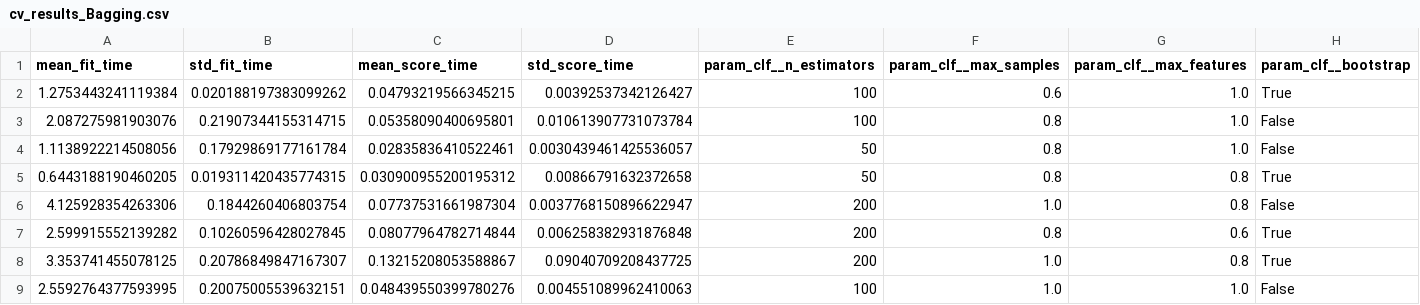
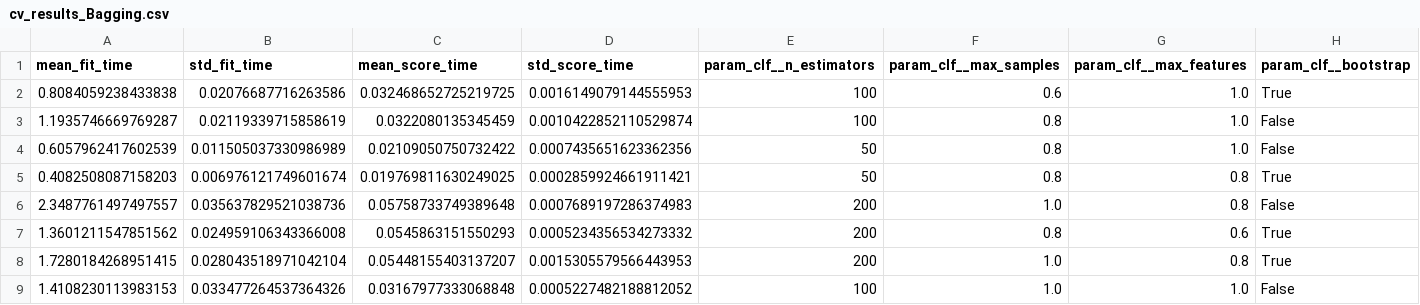
Before and after one commit to raghu20132015/tourism-mlops, a CSV file: tourism_project/artifacts/cv_results_Bagging.csv, drawn as a sheet; only a part is shown; the diff covers the shown part only; the diff names each change by its address in the sheet, - before the commit and + after, or states it on an @@ line.

```diff
--- a/tourism_project/artifacts/cv_results_Bagging.csv
+++ b/tourism_project/artifacts/cv_results_Bagging.csv
-A2 (mean_fit_time): 1.2753443241119384
+A2 (mean_fit_time): 0.8084059238433838
-B2 (std_fit_time): 0.020188197383099262
+B2 (std_fit_time): 0.02076687716263586
-C2 (mean_score_time): 0.04793219566345215
+C2 (mean_score_time): 0.032468652725219725
-D2 (std_score_time): 0.00392537342126427
+D2 (std_score_time): 0.0016149079144555953
-A3 (mean_fit_time): 2.087275981903076
+A3 (mean_fit_time): 1.1935746669769287
-B3 (std_fit_time): 0.21907344155314715
+B3 (std_fit_time): 0.02119339715858619
-C3 (mean_score_time): 0.05358090400695801
+C3 (mean_score_time): 0.0322080135345459
-D3 (std_score_time): 0.010613907731073784
+D3 (std_score_time): 0.0010422852110529874
-A4 (mean_fit_time): 1.1138922214508056
+A4 (mean_fit_time): 0.6057962417602539
-B4 (std_fit_time): 0.17929869177161784
+B4 (std_fit_time): 0.011505037330986989
-C4 (mean_score_time): 0.02835836410522461
+C4 (mean_score_time): 0.02109050750732422
-D4 (std_score_time): 0.0030439461425536057
+D4 (std_score_time): 0.0007435651623362356
-A5 (mean_fit_time): 0.6443188190460205
+A5 (mean_fit_time): 0.4082508087158203
-B5 (std_fit_time): 0.019311420435774315
+B5 (std_fit_time): 0.006976121749601674
-C5 (mean_score_time): 0.030900955200195312
+C5 (mean_score_time): 0.019769811630249025
-D5 (std_score_time): 0.00866791632372658
+D5 (std_score_time): 0.0002859924661911421
-A6 (mean_fit_time): 4.125928354263306
+A6 (mean_fit_time): 2.3487761497497557
-B6 (std_fit_time): 0.1844260406803754
+B6 (std_fit_time): 0.035637829521038736
-C6 (mean_score_time): 0.07737531661987304
+C6 (mean_score_time): 0.05758733749389648
-D6 (std_score_time): 0.0037768150896622947
+D6 (std_score_time): 0.0007689197286374983
-A7 (mean_fit_time): 2.599915552139282
+A7 (mean_fit_time): 1.3601211547851562
-B7 (std_fit_time): 0.10260596428027845
+B7 (std_fit_time): 0.024959106343366008
-C7 (mean_score_time): 0.08077964782714844
+C7 (mean_score_time): 0.0545863151550293
-D7 (std_score_time): 0.006258382931876848
+D7 (std_score_time): 0.0005234356534273332
-A8 (mean_fit_time): 3.353741455078125
+A8 (mean_fit_time): 1.7280184268951415
-B8 (std_fit_time): 0.20786849847167307
+B8 (std_fit_time): 0.028043518971042104
-C8 (mean_score_time): 0.13215208053588867
+C8 (mean_score_time): 0.05448155403137207
-D8 (std_score_time): 0.09040709208437725
+D8 (std_score_time): 0.0015305579566443953
-A9 (mean_fit_time): 2.5592764377593995
+A9 (mean_fit_time): 1.4108230113983153
-B9 (std_fit_time): 0.20075005539632151
+B9 (std_fit_time): 0.033477264537364326
-C9 (mean_score_time): 0.048439550399780276
+C9 (mean_score_time): 0.03167977333068848
-D9 (std_score_time): 0.004551089962410063
+D9 (std_score_time): 0.0005227482188812052
```
Also changed, not shown: 48 edited cells elsewhere in this file, tourism_project/artifacts/cv_results_AdaBoost.csv, tourism_project/artifacts/cv_results_DecisionTree.csv, 6 other files.
